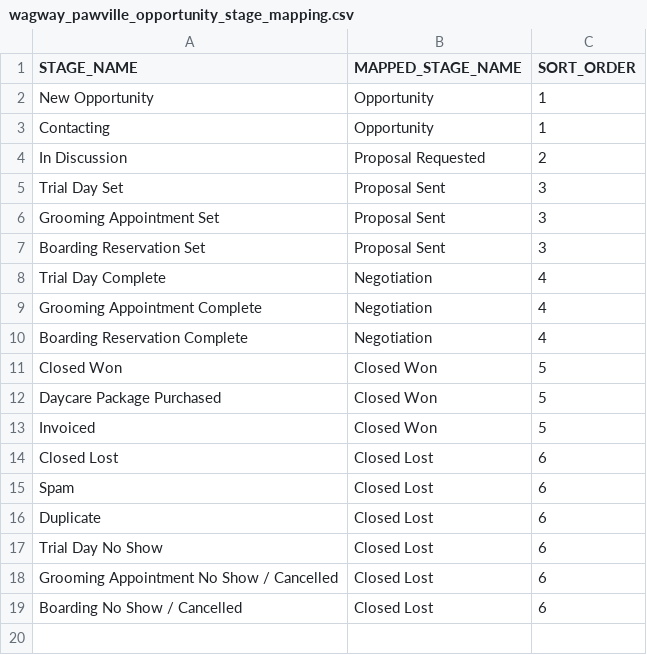
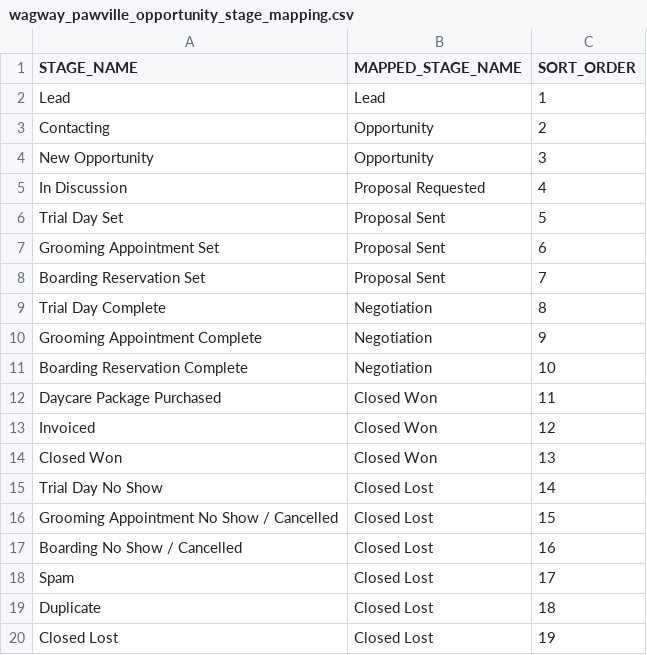
Before and after one commit to AccessRepo-dev/Access_holdings, a CSV file: seeds/hubspot/wagway_pawville_opportunity_stage_mapping.csv, drawn as a sheet.

```diff
--- a/seeds/hubspot/wagway_pawville_opportunity_stage_mapping.csv
+++ b/seeds/hubspot/wagway_pawville_opportunity_stage_mapping.csv
@@ -1,19 +1,20 @@
 STAGE_NAME,MAPPED_STAGE_NAME,SORT_ORDER
-New Opportunity,Opportunity,1
-Contacting,Opportunity,1
-In Discussion,Proposal Requested,2
-Trial Day Set,Proposal Sent,3
-Grooming Appointment Set,Proposal Sent,3
-Boarding Reservation Set,Proposal Sent,3
-Trial Day Complete,Negotiation,4
-Grooming Appointment Complete,Negotiation,4
-Boarding Reservation Complete,Negotiation,4
-Closed Won,Closed Won,5
-Daycare Package Purchased,Closed Won,5
-Invoiced,Closed Won,5
-Closed Lost,Closed Lost,6
-Spam,Closed Lost,6
-Duplicate,Closed Lost,6
-Trial Day No Show,Closed Lost,6
-Grooming Appointment No Show / Cancelled,Closed Lost,6
-Boarding No Show / Cancelled,Closed Lost,6
+Lead,Lead,1
+Contacting,Opportunity,2
+New Opportunity,Opportunity,3
+In Discussion,Proposal Requested,4
+Trial Day Set,Proposal Sent,5
+Grooming Appointment Set,Proposal Sent,6
+Boarding Reservation Set,Proposal Sent,7
+Trial Day Complete,Negotiation,8
+Grooming Appointment Complete,Negotiation,9
+Boarding Reservation Complete,Negotiation,10
+Daycare Package Purchased,Closed Won,11
+Invoiced,Closed Won,12
+Closed Won,Closed Won,13
+Trial Day No Show,Closed Lost,14
+Grooming Appointment No Show / Cancelled,Closed Lost,15
+Boarding No Show / Cancelled,Closed Lost,16
+Spam,Closed Lost,17
+Duplicate,Closed Lost,18
+Closed Lost,Closed Lost,19
```
Also changed, not shown: seeds/hubspot/playfly_opportunity_stage_mapping.csv, seeds/hubspot/wagway_opportunity_stage_mapping.csv, 7 other files.
